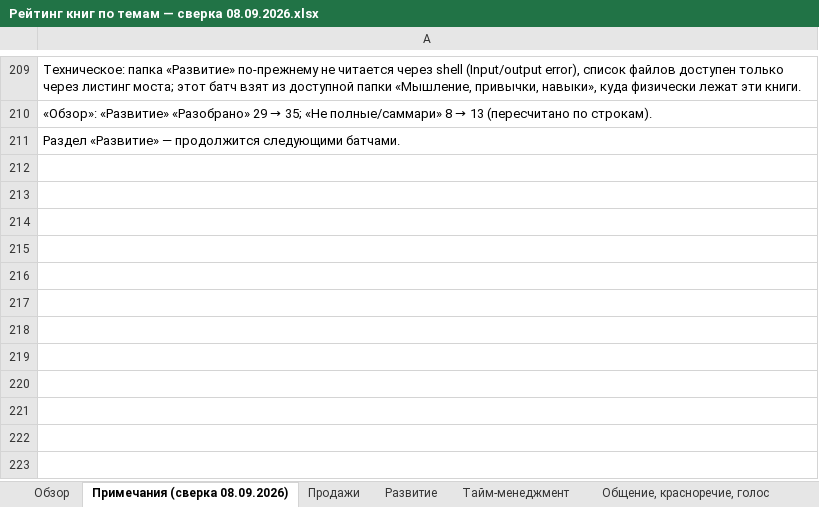
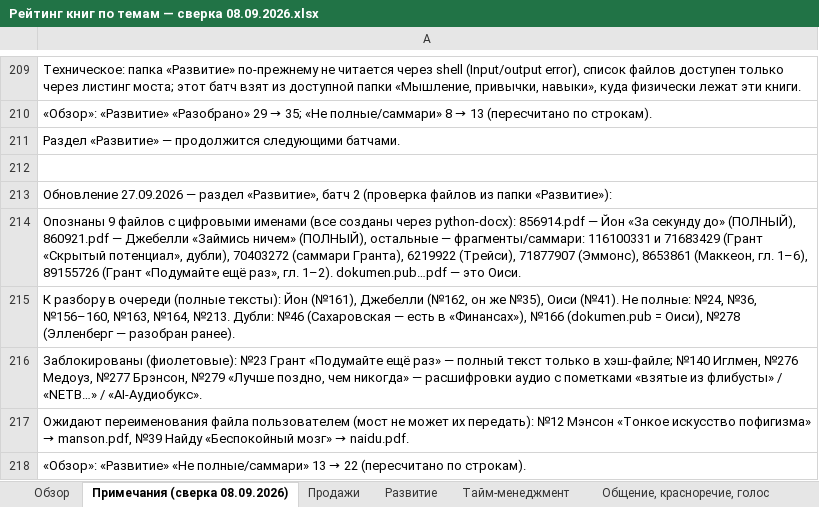
Before and after one commit to lancelot2719-lang/EgOProjects, an Excel workbook: Книги/Рейтинг книг по темам — сверка 08.09.2026.xlsx, sheet Примечания (сверка 08.09.2026), drawn as a sheet; only a part is shown, gaps mark what is left out; values as stored, in another font and other column widths than the file's, no borders; the diff names each change by its address in the sheet, - before the commit and + after, or states it on an @@ line.

```diff
--- a/Книги/Рейтинг книг по темам — сверка 08.09.2026.xlsx (sheet Примечания (сверка 08.09.2026))
+++ b/Книги/Рейтинг книг по темам — сверка 08.09.2026.xlsx (sheet Примечания (сверка 08.09.2026))
+row 212: (empty)
+row 213: Обновление 27.09.2026 — раздел «Развитие», батч 2 (проверка файлов из папки «Развитие»):
+row 214: Опознаны 9 файлов с цифровыми именами (все созданы через python-docx): 856914.pdf — Йон «За секунду до» (ПОЛНЫЙ), 860921.pdf — Джебелли «Займись ничем» (ПОЛНЫЙ), остальные — фрагменты/саммари: 116100331 и 71683429 (Грант «Скрытый потенциал», дубли), 70403272 (саммари Гранта), 6219922 (Трейси), 71877907 (Эммонс), 8653861 (Маккеон, гл. 1–6), 89155726 (Грант «Подумайте ещё раз», гл. 1–2). dokumen.pub…pdf — это Оиси.
+row 215: К разбору в очереди (полные тексты): Йон (№161), Джебелли (№162, он же №35), Оиси (№41). Не полные: №24, №36, №156–160, №163, №164, №213. Дубли: №46 (Сахаровская — есть в «Финансах»), №166 (dokumen.pub = Оиси), №278 (Элленберг — разобран ранее).
+row 216: Заблокированы (фиолетовые): №23 Грант «Подумайте ещё раз» — полный текст только в хэш-файле; №140 Иглмен, №276 Медоуз, №277 Брэнсон, №279 «Лучше поздно, чем никогда» — расшифровки аудио с пометками «взятые из флибусты» / «NETB…» / «AI-Аудиобукс».
+row 217: Ожидают переименования файла пользователем (мост не может их передать): №12 Мэнсон «Тонкое искусство пофигизма» → manson.pdf, №39 Найду «Беспокойный мозг» → naidu.pdf.
+row 218: «Обзор»: «Развитие» «Не полные/саммари» 13 → 22 (пересчитано по строкам).
```
Also changed, not shown: sheet Развитие, sheet Обзор, 1 other file.
